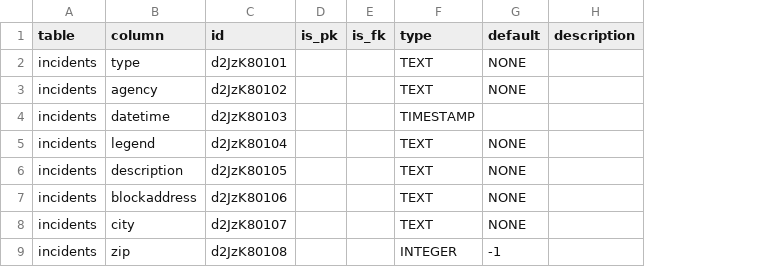
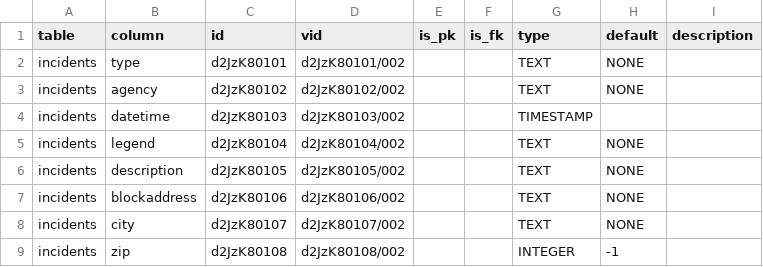
Before and after one commit to hsd315/civicdata, a CSV file: sandag.org/sandag.org-crimeincidents-orig/meta/schema-revised.csv, drawn as a sheet; the diff names each change by its address in the sheet, - before the commit and + after, or states it on an @@ line.

Commit message:
Crime bundle improvements.

```diff
--- a/sandag.org/sandag.org-crimeincidents-orig/meta/schema-revised.csv
+++ b/sandag.org/sandag.org-crimeincidents-orig/meta/schema-revised.csv
+column D (vid), rows 2-9: d2JzK80101/002 | d2JzK80102/002 | d2JzK80103/002 | d2JzK80104/002 | d2JzK80105/002 | d2JzK80106/002 | d2JzK80107/002 | d2JzK80108/002
```
Also changed, not shown: 5 other files.
